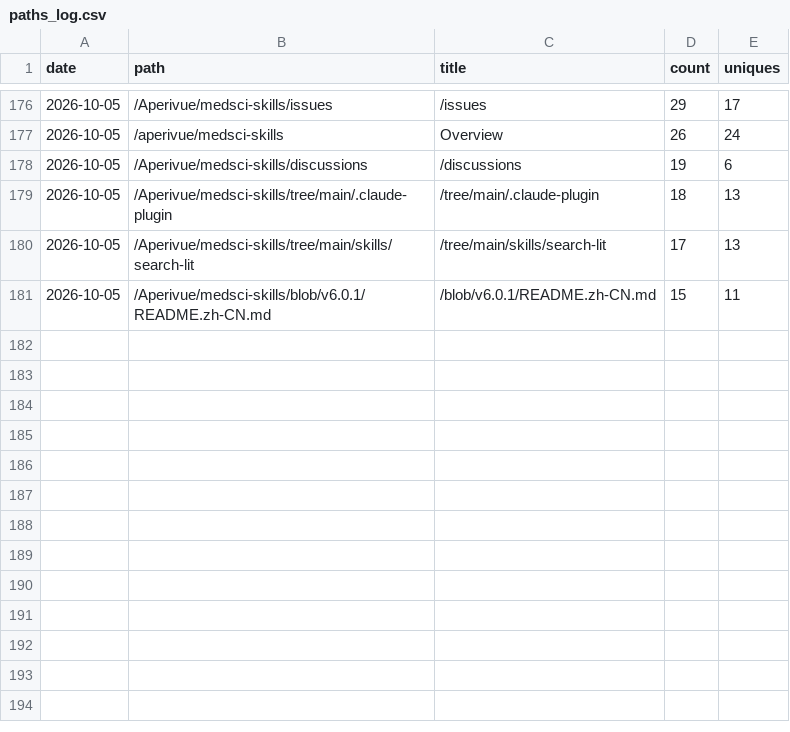
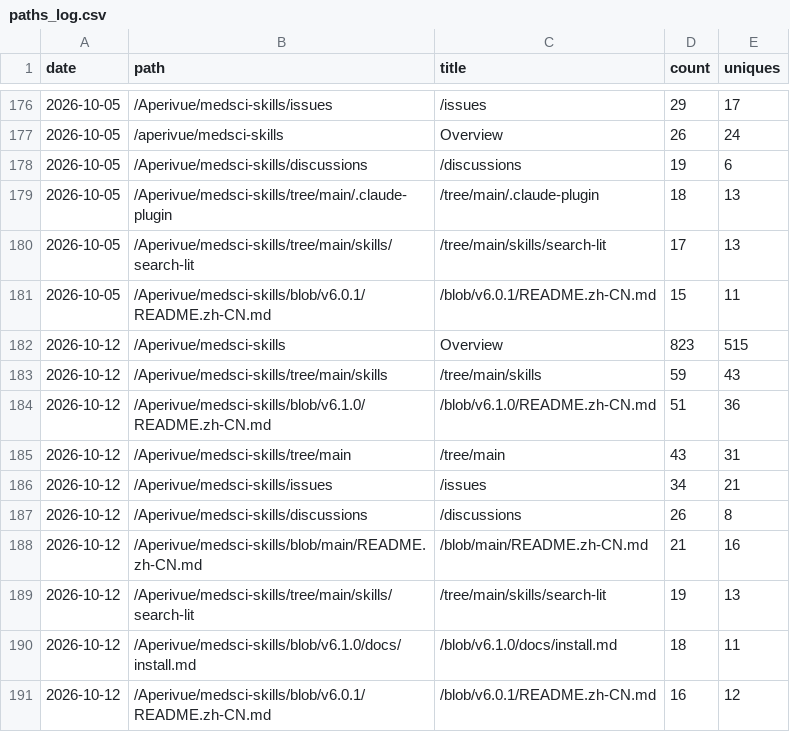
Before and after one commit to Aperivue/medsci-skills, a CSV file: paths_log.csv, drawn as a sheet; only a part is shown, gaps mark what is left out.

```diff
--- a/paths_log.csv
+++ b/paths_log.csv
@@ -181 +181,11 @@ date,path,title,count,uniques
 "2026-10-05","/Aperivue/medsci-skills/blob/v6.0.1/README.zh-CN.md","/blob/v6.0.1/README.zh-CN.md",15,11
+"2026-10-12","/Aperivue/medsci-skills","Overview",823,515
+"2026-10-12","/Aperivue/medsci-skills/tree/main/skills","/tree/main/skills",59,43
+"2026-10-12","/Aperivue/medsci-skills/blob/v6.1.0/README.zh-CN.md","/blob/v6.1.0/README.zh-CN.md",51,36
+"2026-10-12","/Aperivue/medsci-skills/tree/main","/tree/main",43,31
+"2026-10-12","/Aperivue/medsci-skills/issues","/issues",34,21
+"2026-10-12","/Aperivue/medsci-skills/discussions","/discussions",26,8
+"2026-10-12","/Aperivue/medsci-skills/blob/main/README.zh-CN.md","/blob/main/README.zh-CN.md",21,16
+"2026-10-12","/Aperivue/medsci-skills/tree/main/skills/search-lit","/tree/main/skills/search-lit",19,13
+"2026-10-12","/Aperivue/medsci-skills/blob/v6.1.0/docs/install.md","/blob/v6.1.0/docs/install.md",18,11
+"2026-10-12","/Aperivue/medsci-skills/blob/v6.0.1/README.zh-CN.md","/blob/v6.0.1/README.zh-CN.md",16,12
```
Also changed, not shown: referrers_log.csv, traffic_log.csv.
